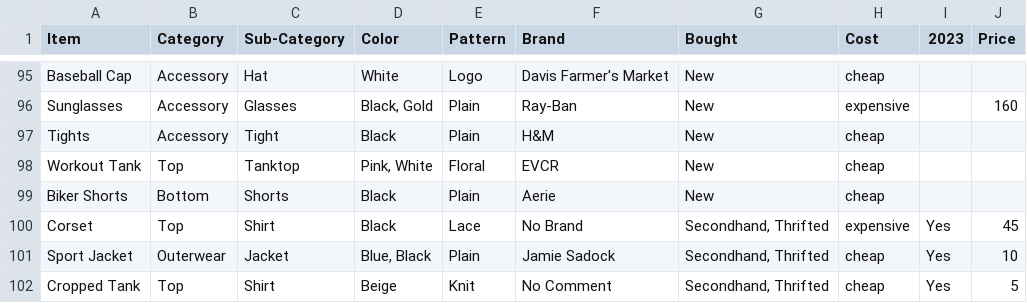
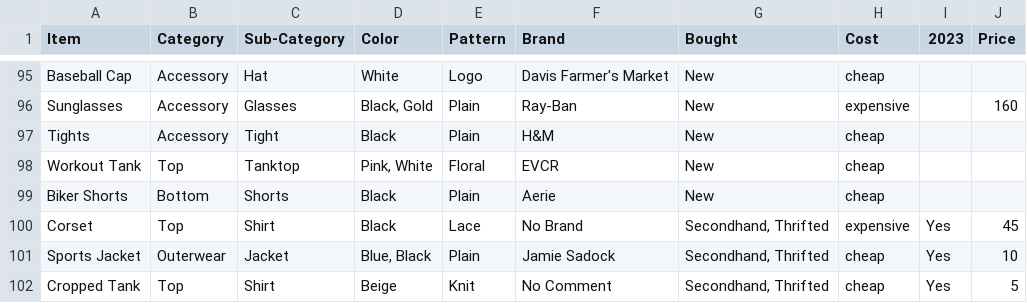
Before and after one commit to jasmineortega/SheWoreWhat, a CSV file: data/ClosetData.csv, drawn as a sheet; only a part is shown, gaps mark what is left out.

Commit message:
data: noticed a typo

```diff
--- a/data/ClosetData.csv
+++ b/data/ClosetData.csv
@@ -100,3 +100,3 @@ Biker Shorts,Bottom,Shorts,Black,Plain,Aerie,New,cheap,,
 Corset,Top,Shirt,Black,Lace,No Brand,"Secondhand, Thrifted",expensive,Yes,45
-Sport Jacket,Outerwear,Jacket,"Blue, Black",Plain,Jamie Sadock,"Secondhand, Thrifted",cheap,Yes,10
+Sports Jacket,Outerwear,Jacket,"Blue, Black",Plain,Jamie Sadock,"Secondhand, Thrifted",cheap,Yes,10
 Cropped Tank,Top,Shirt,Beige,Knit,No Comment,"Secondhand, Thrifted",cheap,Yes,5
```
